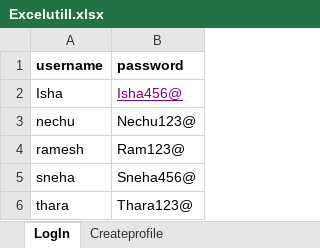
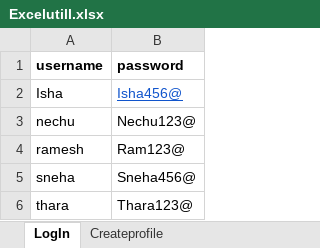
Before and after one commit to sreelakshmidas/DigitalResumeBuilder, an Excel workbook: DigitalResumeBuilder/src/main/resources/Excelutill.xlsx, sheet LogIn, drawn as a sheet; values as stored, in another font and other column widths than the file's, no borders; the diff names each change by its address in the sheet, - before the commit and + after, or states it on an @@ line.

```diff
--- a/DigitalResumeBuilder/src/main/resources/Excelutill.xlsx (sheet LogIn)
+++ b/DigitalResumeBuilder/src/main/resources/Excelutill.xlsx (sheet LogIn)
-B2 text colour: #800080
+B2 text colour: #1155CC
```
Also changed, not shown: sheet Createprofile, 34 other files.
